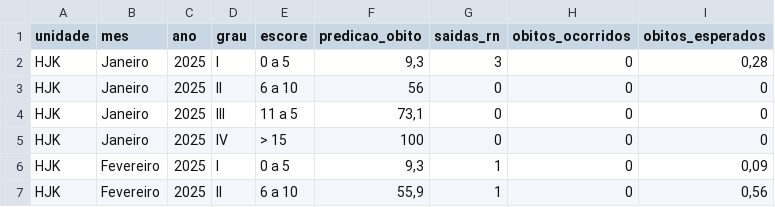
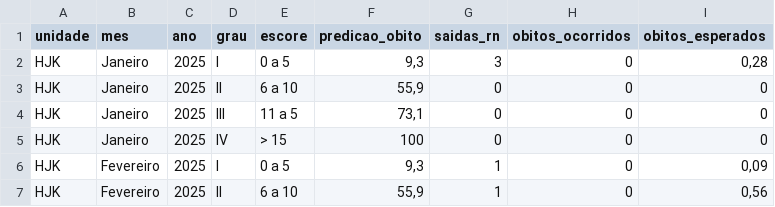
Before and after one commit to fhemig/CRIB, a CSV file: data/crib_2025.csv, drawn as a sheet; only a part is shown; the diff covers the shown part only.

```diff
--- a/data/crib_2025.csv
+++ b/data/crib_2025.csv
@@ -2,3 +2,3 @@ unidade;mes;ano;grau;escore;predicao_obito;saidas_rn;obitos_ocorridos;obitos_esp
 HJK;Janeiro;2025;I;0 a 5;9,3;3;0;0,28
-HJK;Janeiro;2025;II;6 a 10;56;0;0;0
+HJK;Janeiro;2025;II;6 a 10;55,9;0;0;0
 HJK;Janeiro;2025;III;11 a 5 ;73,1;0;0;0
```
Also changed, not shown: 16 added rows elsewhere in this file, 1 other file.
